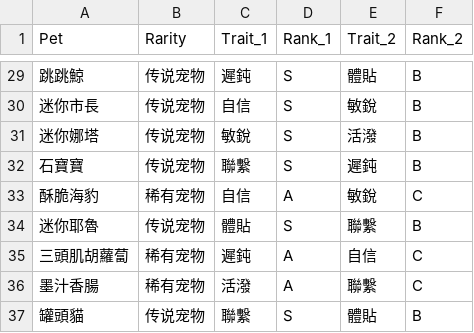
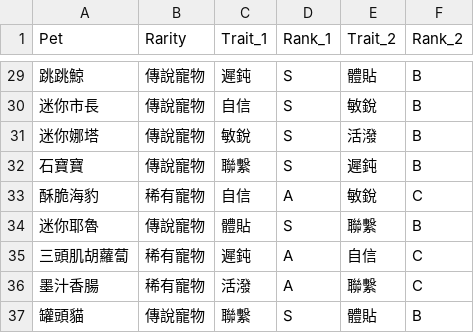
Before and after one commit to chuyaowang/trickcal-team-optimizer, a CSV file: data/gl-cn/pets.csv, drawn as a sheet; only a part is shown, gaps mark what is left out; the diff covers the shown part only.

Commit message:
fix(data): use Traditional Chinese rarity strings for gl-cn
- Rarity column was Simplified (carried over from initial data collection);
  correct to 普通寵物/高級寵物/稀有寵物/傳說寵物 to match the Traditional server

```diff
--- a/data/gl-cn/pets.csv
+++ b/data/gl-cn/pets.csv
@@ -29,9 +29,9 @@
-跳跳鯨,传说宠物,遲鈍,S,體貼,B
-迷你市長,传说宠物,自信,S,敏銳,B
-迷你娜塔,传说宠物,敏銳,S,活潑,B
-石寶寶,传说宠物,聯繫,S,遲鈍,B
-酥脆海豹,稀有宠物,自信,A,敏銳,C
-迷你耶魯,传说宠物,體貼,S,聯繫,B
-三頭肌胡蘿蔔,稀有宠物,遲鈍,A,自信,C
-墨汁香腸,稀有宠物,活潑,A,聯繫,C
-罐頭貓,传说宠物,聯繫,S,體貼,B
+跳跳鯨,傳說寵物,遲鈍,S,體貼,B
+迷你市長,傳說寵物,自信,S,敏銳,B
+迷你娜塔,傳說寵物,敏銳,S,活潑,B
+石寶寶,傳說寵物,聯繫,S,遲鈍,B
+酥脆海豹,稀有寵物,自信,A,敏銳,C
+迷你耶魯,傳說寵物,體貼,S,聯繫,B
+三頭肌胡蘿蔔,稀有寵物,遲鈍,A,自信,C
+墨汁香腸,稀有寵物,活潑,A,聯繫,C
+罐頭貓,傳說寵物,聯繫,S,體貼,B
```
Also changed, not shown: 27 edited cells elsewhere in this file.
